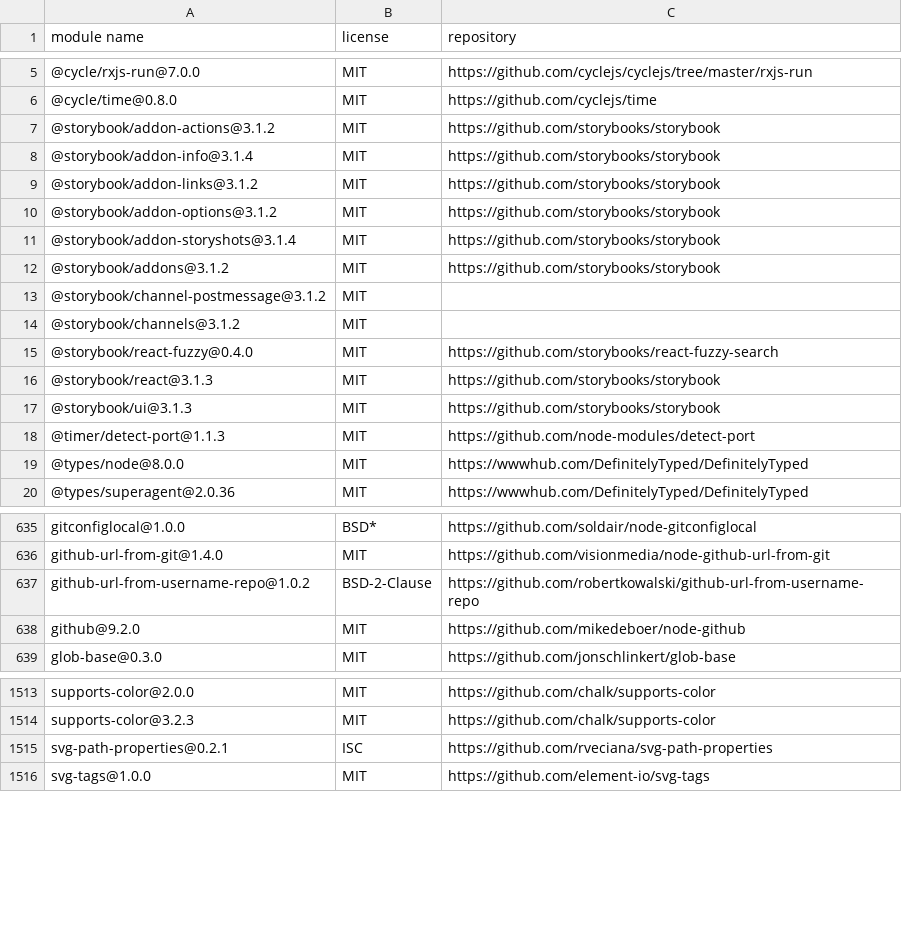
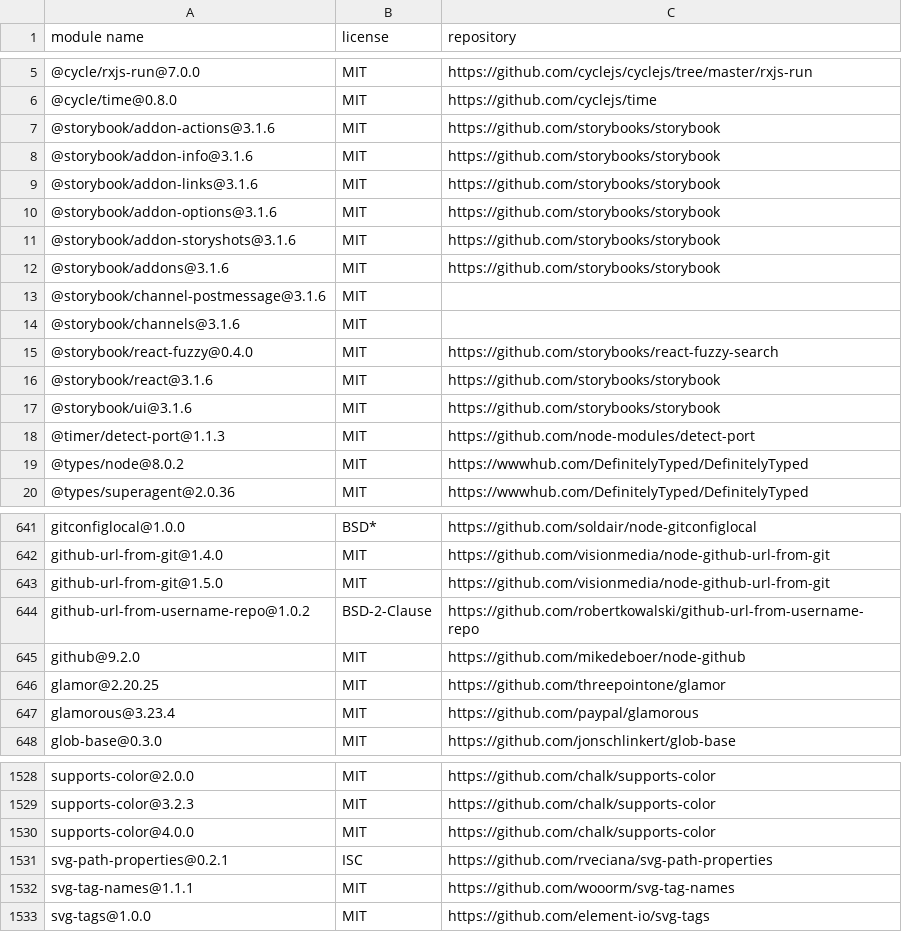
Before and after one commit to MCS-Lite/mcs-lite, a CSV file: docs/licenses.csv, drawn as a sheet; only a part is shown, gaps mark what is left out; the diff covers the shown part only.

```diff
--- a/docs/licenses.csv
+++ b/docs/licenses.csv
@@ -6,15 +6,15 @@
 "@cycle/time@0.8.0","MIT","https://github.com/cyclejs/time"
-"@storybook/addon-actions@3.1.2","MIT","https://github.com/storybooks/storybook"
-"@storybook/addon-info@3.1.4","MIT","https://github.com/storybooks/storybook"
-"@storybook/addon-links@3.1.2","MIT","https://github.com/storybooks/storybook"
-"@storybook/addon-options@3.1.2","MIT","https://github.com/storybooks/storybook"
-"@storybook/addon-storyshots@3.1.4","MIT","https://github.com/storybooks/storybook"
-"@storybook/addons@3.1.2","MIT","https://github.com/storybooks/storybook"
-"@storybook/channel-postmessage@3.1.2","MIT",""
-"@storybook/channels@3.1.2","MIT",""
+"@storybook/addon-actions@3.1.6","MIT","https://github.com/storybooks/storybook"
+"@storybook/addon-info@3.1.6","MIT","https://github.com/storybooks/storybook"
+"@storybook/addon-links@3.1.6","MIT","https://github.com/storybooks/storybook"
+"@storybook/addon-options@3.1.6","MIT","https://github.com/storybooks/storybook"
+"@storybook/addon-storyshots@3.1.6","MIT","https://github.com/storybooks/storybook"
+"@storybook/addons@3.1.6","MIT","https://github.com/storybooks/storybook"
+"@storybook/channel-postmessage@3.1.6","MIT",""
+"@storybook/channels@3.1.6","MIT",""
 "@storybook/react-fuzzy@0.4.0","MIT","https://github.com/storybooks/react-fuzzy-search"
-"@storybook/react@3.1.3","MIT","https://github.com/storybooks/storybook"
-"@storybook/ui@3.1.3","MIT","https://github.com/storybooks/storybook"
+"@storybook/react@3.1.6","MIT","https://github.com/storybooks/storybook"
+"@storybook/ui@3.1.6","MIT","https://github.com/storybooks/storybook"
 "@timer/detect-port@1.1.3","MIT","https://github.com/node-modules/detect-port"
-"@types/node@8.0.0","MIT","https://wwwhub.com/DefinitelyTyped/DefinitelyTyped"
+"@types/node@8.0.2","MIT","https://wwwhub.com/DefinitelyTyped/DefinitelyTyped"
 "@types/superagent@2.0.36","MIT","https://wwwhub.com/DefinitelyTyped/DefinitelyTyped"
@@ -636,4 +642,7 @@
 "github-url-from-git@1.4.0","MIT","https://github.com/visionmedia/node-github-url-from-git"
+"github-url-from-git@1.5.0","MIT","https://github.com/visionmedia/node-github-url-from-git"
 "github-url-from-username-repo@1.0.2","BSD-2-Clause","https://github.com/robertkowalski/github-url-from-username-repo"
 "github@9.2.0","MIT","https://github.com/mikedeboer/node-github"
+"glamor@2.20.25","MIT","https://github.com/threepointone/glamor"
+"glamorous@3.23.4","MIT","https://github.com/paypal/glamorous"
 "glob-base@0.3.0","MIT","https://github.com/jonschlinkert/glob-base"
@@ -1514,3 +1529,5 @@
 "supports-color@3.2.3","MIT","https://github.com/chalk/supports-color"
+"supports-color@4.0.0","MIT","https://github.com/chalk/supports-color"
 "svg-path-properties@0.2.1","ISC","https://github.com/rveciana/svg-path-properties"
+"svg-tag-names@1.1.1","MIT","https://github.com/wooorm/svg-tag-names"
 "svg-tags@1.0.0","MIT","https://github.com/element-io/svg-tags"
```
Also changed, not shown: 13 added rows, 1 removed row and 43 edited cells elsewhere in this file, 18 other files.
